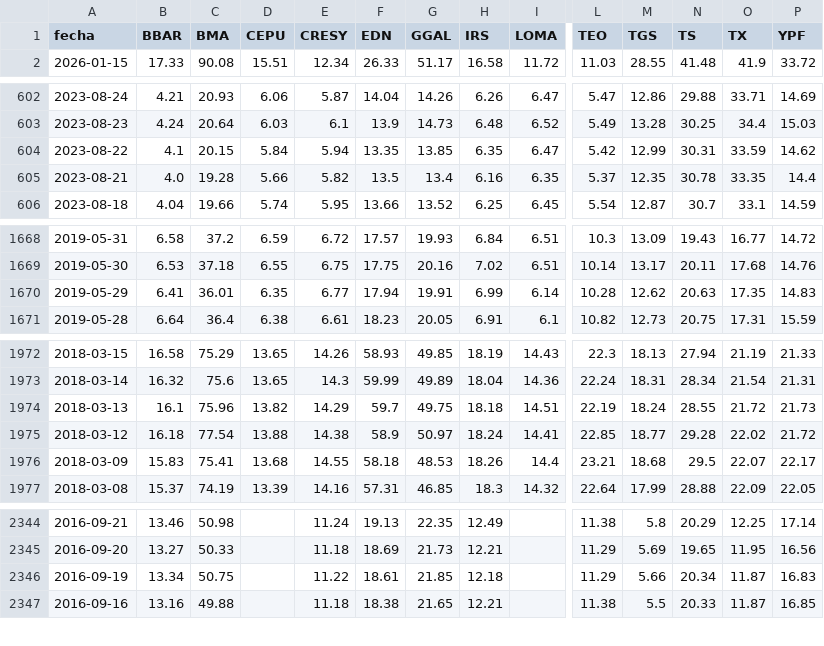
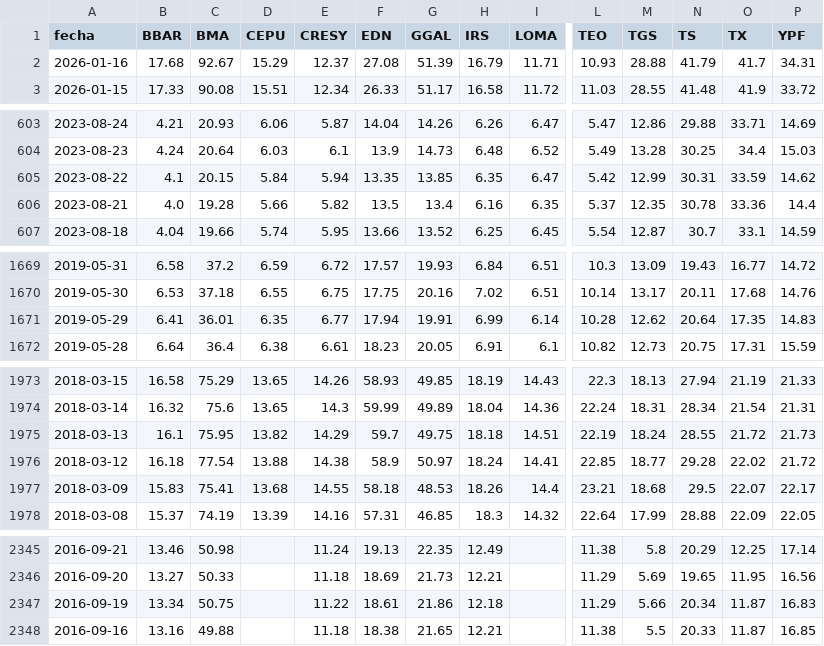
Before and after one commit to jesusrobles824/bases-de-datos, a CSV file: ADRs_Precios.csv, drawn as a sheet; only a part is shown, gaps mark what is left out; addresses are those after the commit; rows hold the shown columns only; the diff covers the shown part only; the diff names each change by its address in the sheet, - before the commit and + after, or states it on an @@ line.

```diff
--- a/ADRs_Precios.csv
+++ b/ADRs_Precios.csv
+row 2: 2026-01-16 | 17.68 | 92.67 | 15.29 | 12.37 | 27.08 | 51.39 | 16.79 | 11.71 | 10.93 | 28.88 | 41.79 | 41.7 | 34.31
-O606 (TX): 33.35
+O606 (TX): 33.36
-N1671 (TS): 20.63
+N1671 (TS): 20.64
-C1975 (BMA): 75.96
+C1975 (BMA): 75.95
-G2347 (GGAL): 21.85
+G2347 (GGAL): 21.86
```
Also changed, not shown: 3 edited cells elsewhere in this file, ADRs_variacion_porcentual_diaria.csv, Principales_Tasas_de_Interés.csv, 9 other files.
